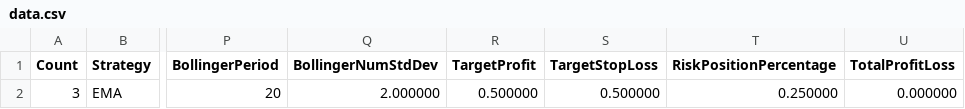
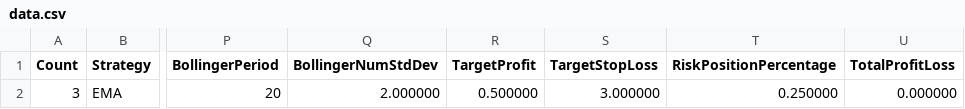
Before and after one commit to chidi150c/coinbitlyv2, a CSV file: data.csv, drawn as a sheet; only a part is shown, gaps mark what is left out; the diff names each change by its address in the sheet, - before the commit and + after, or states it on an @@ line.

```diff
--- a/data.csv
+++ b/data.csv
-S2 (TargetStopLoss): 0.500000
+S2 (TargetStopLoss): 3.000000
```
Also changed, not shown: 2 other files.
